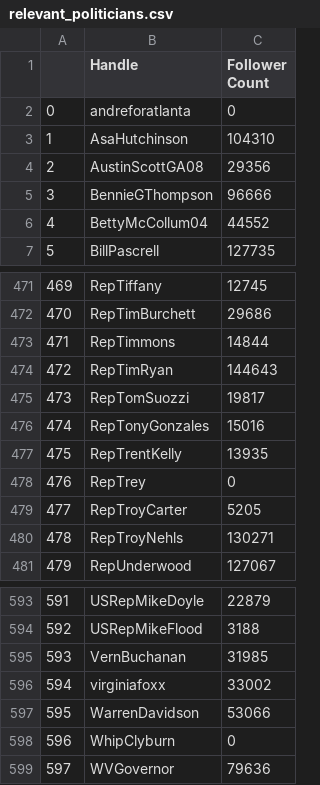
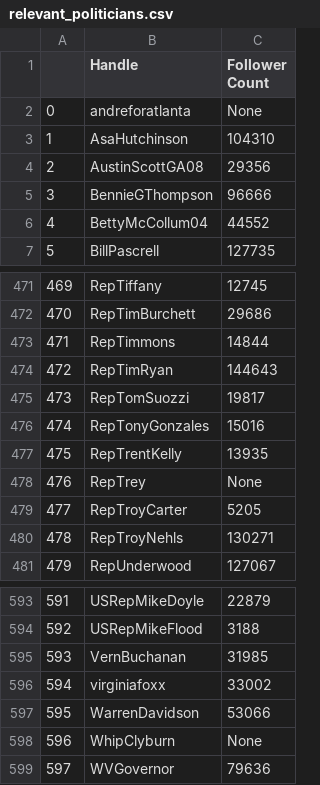
Before and after one commit to 21ShisodeParth/dshonors, a CSV file: data/relevant_politicians.csv, drawn as a sheet; only a part is shown, gaps mark what is left out.

Commit message:
Update relevant_politicians.csv

```diff
--- a/data/relevant_politicians.csv
+++ b/data/relevant_politicians.csv
@@ -1,3 +1,3 @@
 ,Handle,Follower Count
-0,andreforatlanta,0
+0,andreforatlanta,None
 1,AsaHutchinson,104310
@@ -477,3 +477,3 @@
 475,RepTrentKelly,13935
-476,RepTrey,0
+476,RepTrey,None
 477,RepTroyCarter,5205
@@ -597,3 +597,3 @@
 595,WarrenDavidson,53066
-596,WhipClyburn,0
+596,WhipClyburn,None
 597,WVGovernor,79636
```
